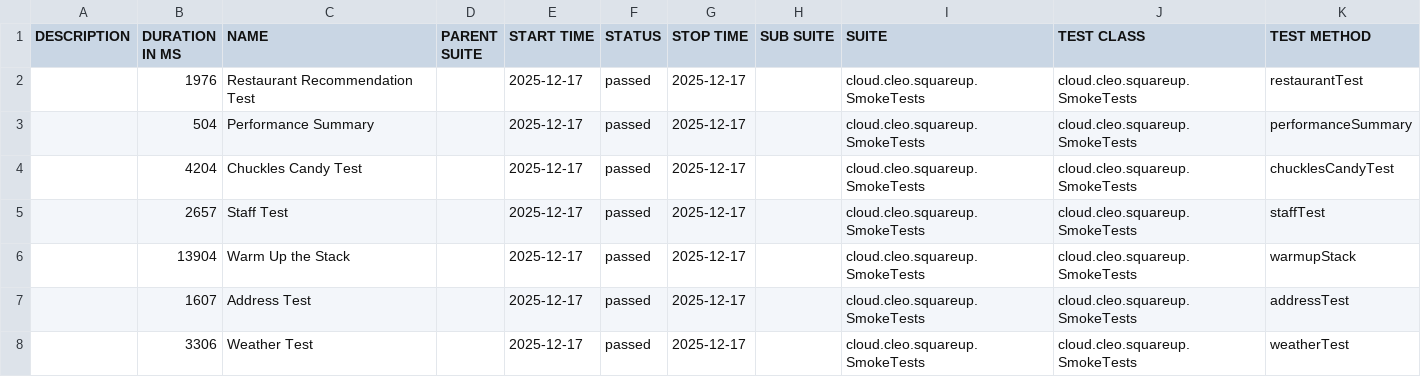
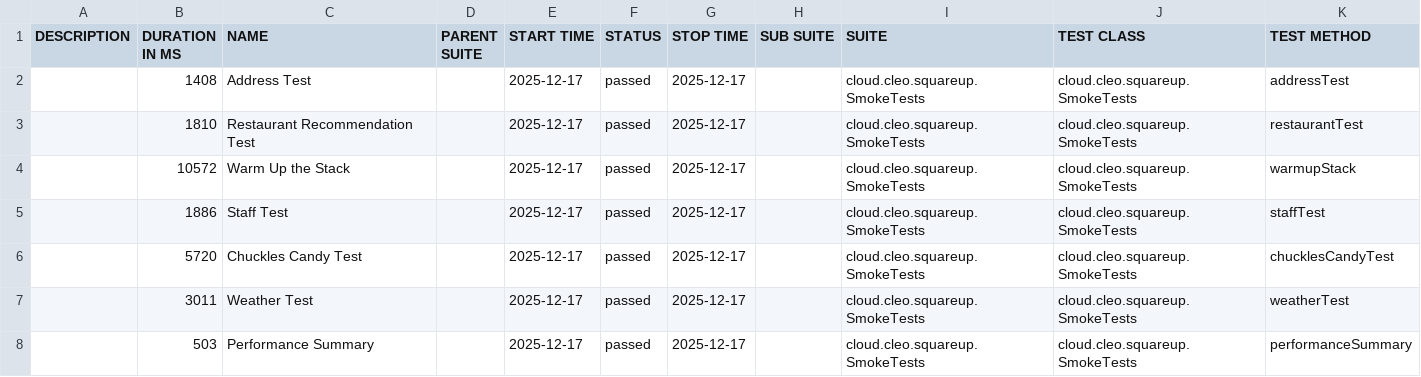
Before and after one commit to docwho2/java-squareup-spring-ai-ivr, a CSV file: latest/data/suites.csv, drawn as a sheet.

```diff
--- a/latest/data/suites.csv
+++ b/latest/data/suites.csv
@@ -1,8 +1,8 @@
 "DESCRIPTION","DURATION IN MS","NAME","PARENT SUITE","START TIME","STATUS","STOP TIME","SUB SUITE","SUITE","TEST CLASS","TEST METHOD"
-"","1976","Restaurant Recommendation Test","","2025-12-17","passed","2025-12-17","","cloud.cleo.squareup.SmokeTests","cloud.cleo.squareup.SmokeTests","restaurantTest"
-"","504","Performance Summary","","2025-12-17","passed","2025-12-17","","cloud.cleo.squareup.SmokeTests","cloud.cleo.squareup.SmokeTests","performanceSummary"
-"","4204","Chuckles Candy Test","","2025-12-17","passed","2025-12-17","","cloud.cleo.squareup.SmokeTests","cloud.cleo.squareup.SmokeTests","chucklesCandyTest"
-"","2657","Staff Test","","2025-12-17","passed","2025-12-17","","cloud.cleo.squareup.SmokeTests","cloud.cleo.squareup.SmokeTests","staffTest"
-"","13904","Warm Up the Stack","","2025-12-17","passed","2025-12-17","","cloud.cleo.squareup.SmokeTests","cloud.cleo.squareup.SmokeTests","warmupStack"
-"","1607","Address Test","","2025-12-17","passed","2025-12-17","","cloud.cleo.squareup.SmokeTests","cloud.cleo.squareup.SmokeTests","addressTest"
-"","3306","Weather Test","","2025-12-17","passed","2025-12-17","","cloud.cleo.squareup.SmokeTests","cloud.cleo.squareup.SmokeTests","weatherTest"
+"","1408","Address Test","","2025-12-17","passed","2025-12-17","","cloud.cleo.squareup.SmokeTests","cloud.cleo.squareup.SmokeTests","addressTest"
+"","1810","Restaurant Recommendation Test","","2025-12-17","passed","2025-12-17","","cloud.cleo.squareup.SmokeTests","cloud.cleo.squareup.SmokeTests","restaurantTest"
+"","10572","Warm Up the Stack","","2025-12-17","passed","2025-12-17","","cloud.cleo.squareup.SmokeTests","cloud.cleo.squareup.SmokeTests","warmupStack"
+"","1886","Staff Test","","2025-12-17","passed","2025-12-17","","cloud.cleo.squareup.SmokeTests","cloud.cleo.squareup.SmokeTests","staffTest"
+"","5720","Chuckles Candy Test","","2025-12-17","passed","2025-12-17","","cloud.cleo.squareup.SmokeTests","cloud.cleo.squareup.SmokeTests","chucklesCandyTest"
+"","3011","Weather Test","","2025-12-17","passed","2025-12-17","","cloud.cleo.squareup.SmokeTests","cloud.cleo.squareup.SmokeTests","weatherTest"
+"","503","Performance Summary","","2025-12-17","passed","2025-12-17","","cloud.cleo.squareup.SmokeTests","cloud.cleo.squareup.SmokeTests","performanceSummary"
```
Also changed, not shown: 47 other files.
